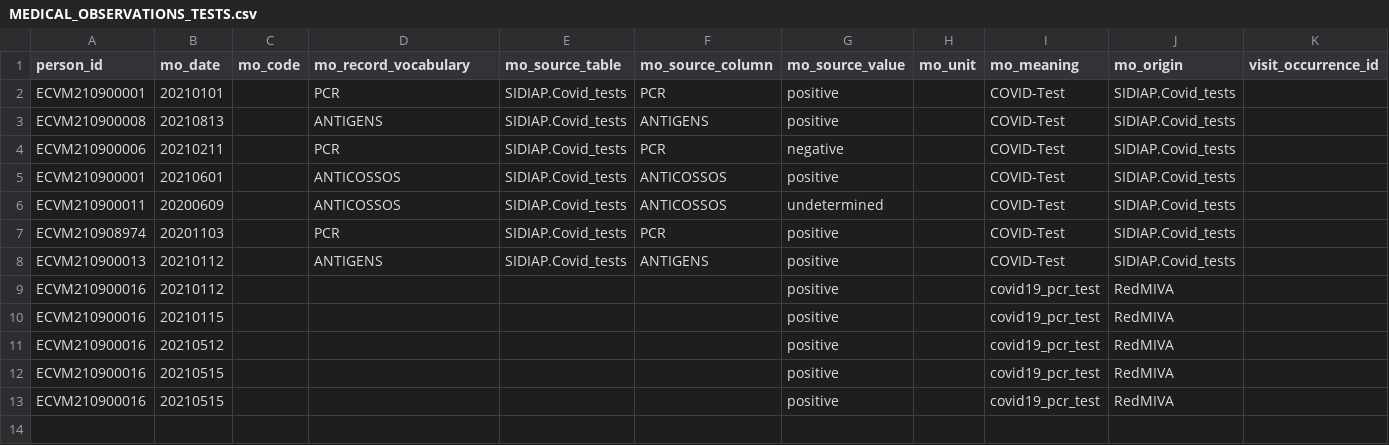
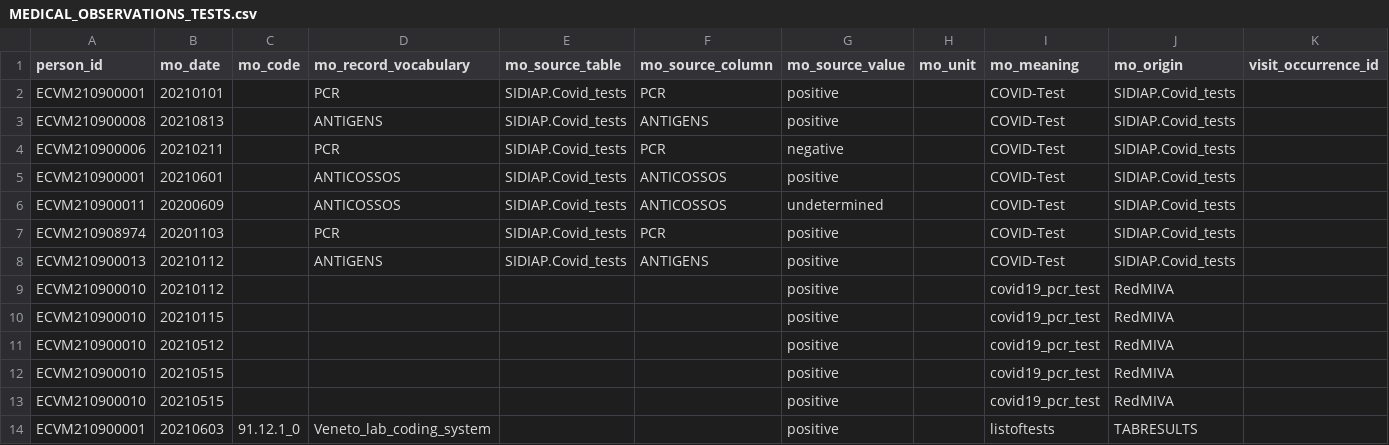
Before and after one commit to svetlanabelitser/CVM, a CSV file: i_input_subpop/MEDICAL_OBSERVATIONS_TESTS.csv, drawn as a sheet.

Commit message:
added data domain 'Results'
fixed case when list of covid contains missing or badly formed person_id's

```diff
--- a/i_input_subpop/MEDICAL_OBSERVATIONS_TESTS.csv
+++ b/i_input_subpop/MEDICAL_OBSERVATIONS_TESTS.csv
@@ -8,6 +8,7 @@ ECVM210908974,20201103,,PCR,SIDIAP.Covid_tests,PCR,positive,,COVID-Test,SIDIAP.C
 ECVM210900013,20210112,,ANTIGENS,SIDIAP.Covid_tests,ANTIGENS,positive,,COVID-Test,SIDIAP.Covid_tests,
-ECVM210900016,20210112,,,,,positive,,covid19_pcr_test,RedMIVA,
-ECVM210900016,20210115,,,,,positive,,covid19_pcr_test,RedMIVA,
-ECVM210900016,20210512,,,,,positive,,covid19_pcr_test,RedMIVA,
-ECVM210900016,20210515,,,,,positive,,covid19_pcr_test,RedMIVA,
-ECVM210900016,20210515,,,,,positive,,covid19_pcr_test,RedMIVA,
+ECVM210900010,20210112,,,,,positive,,covid19_pcr_test,RedMIVA,
+ECVM210900010,20210115,,,,,positive,,covid19_pcr_test,RedMIVA,
+ECVM210900010,20210512,,,,,positive,,covid19_pcr_test,RedMIVA,
+ECVM210900010,20210515,,,,,positive,,covid19_pcr_test,RedMIVA,
+ECVM210900010,20210515,,,,,positive,,covid19_pcr_test,RedMIVA,
+ECVM210900001,20210603,91.12.1_0,Veneto_lab_coding_system,,,positive,,listoftests,TABRESULTS,
```
Also changed, not shown: 5 other files.
